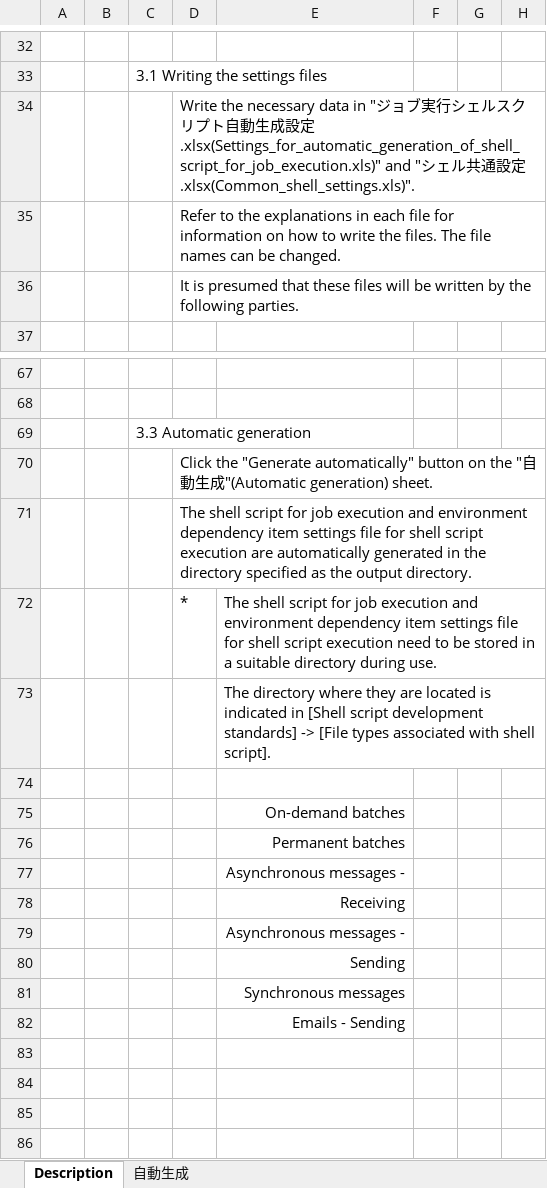
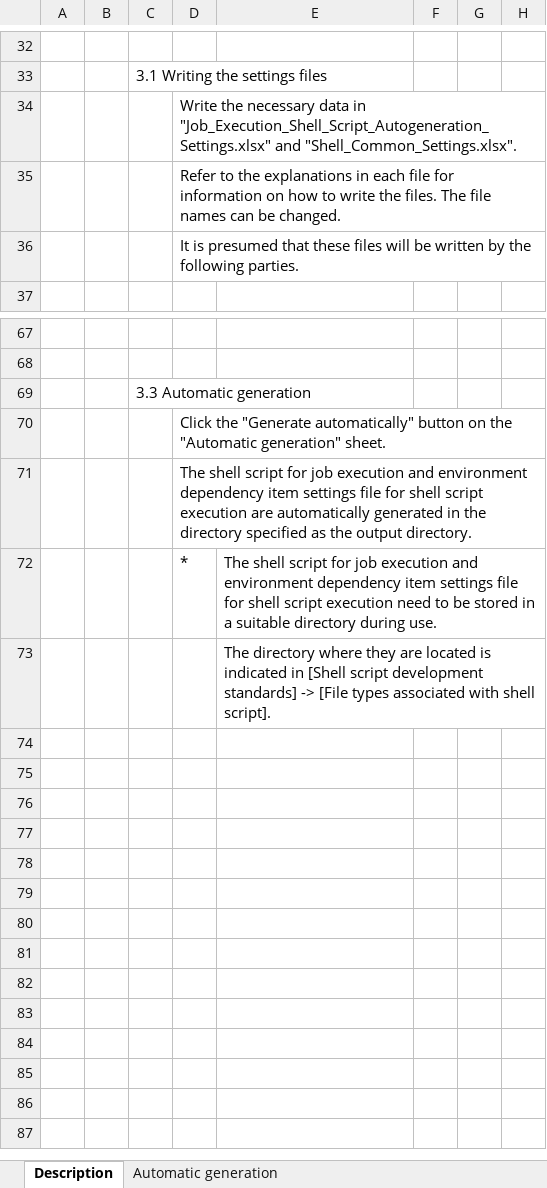
Before and after one commit to nablarch-development-standards/nablarch-development-standards-tools, an Excel workbook: en/Batch-Development-Assistance/Shell_Script_Automatic_Generation_Tool.xlsm, sheet Description, drawn as a sheet; only a part is shown, gaps mark what is left out; the shorter side is filled out with more unchanged rows; values as stored, in another font and other column widths than the file's, no borders; charts and pictures not drawn; the diff names each change by its address in the sheet, - before the commit and + after, or states it on an @@ line.

```diff
--- a/en/Batch-Development-Assistance/Shell_Script_Automatic_Generation_Tool.xlsm (sheet Description)
+++ b/en/Batch-Development-Assistance/Shell_Script_Automatic_Generation_Tool.xlsm (sheet Description)
-sheet tab: 自動生成
+sheet tab: Automatic generation
-D34: …data in "ジョブ実行シェルスクリプト自動生成設定.xlsx(Settings_for_automatic_generation_of_shell_script_for_job_execution.xls)" and "シェル共通設定.xlsx(Common_shell_settings.xls)".
+D34: …data in "Job_Execution_Shell_Script_Autogeneration_Settings.xlsx" and "Shell_Common_Settings.xlsx".
-D70: …on the "自動生成"(Automatic generation) sheet.
+D70: …on the "Automatic generation" sheet.
-E75: On-demand batches
+E75: (empty)
-E76: Permanent batches
+E76: (empty)
-E77: Asynchronous messages -
+E77: (empty)
-E78: Receiving
+E78: (empty)
-E79: Asynchronous messages -
+E79: (empty)
-E80: Sending
+E80: (empty)
-E81: Synchronous messages
+E81: (empty)
-E82: Emails - Sending
+E82: (empty)
```
Also changed, not shown: sheet Automatic generation, charts or pictures, en/Creating-data-for-registration/Data_Creation_Tool_for_Request_Table_Registration.xlsm, en/DB-Design/Domain_Class_Creation_Tool.xlsm, 7 other files.
